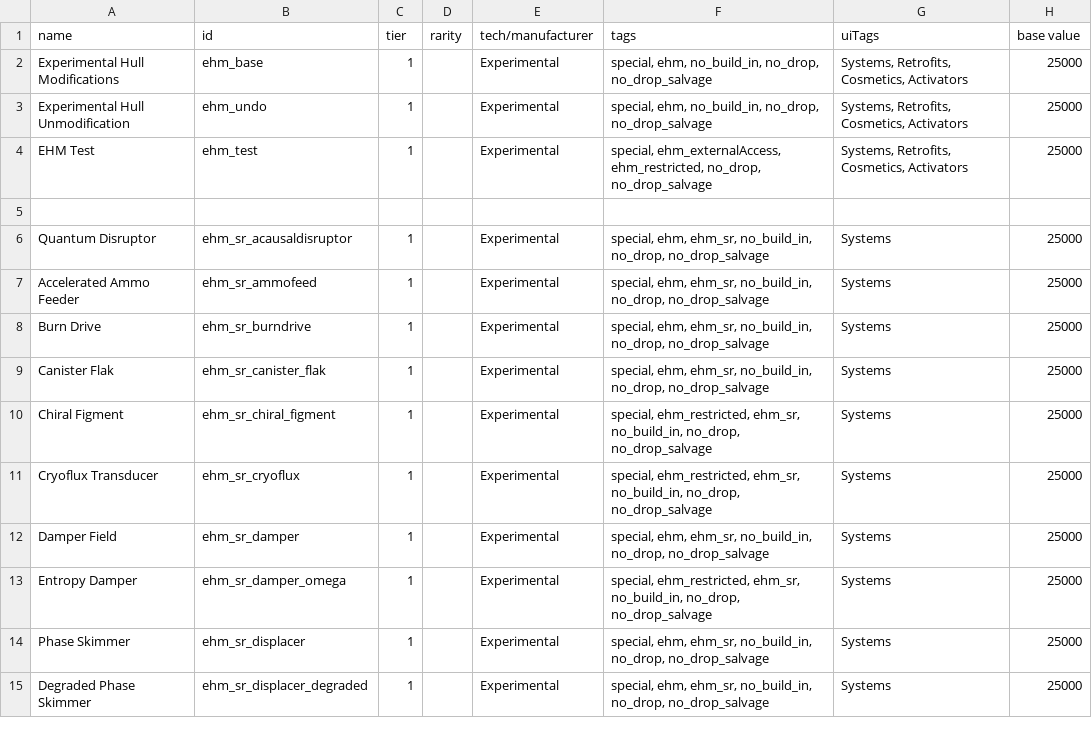
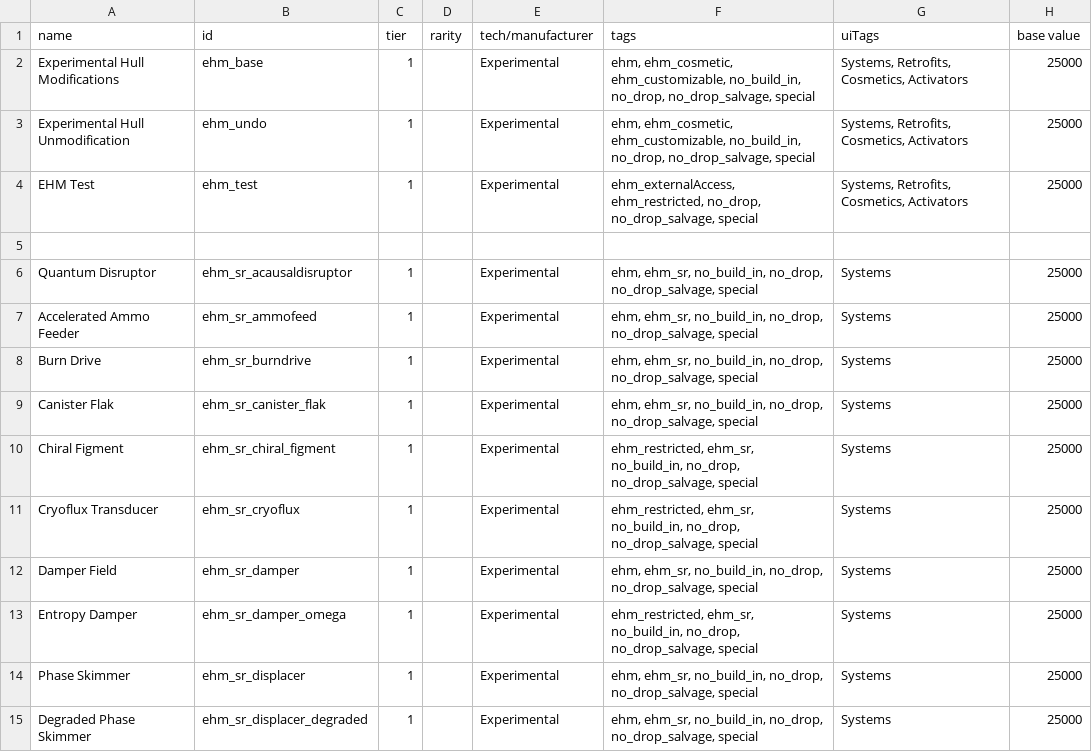
Before and after one commit to lyravega/lyr_ehm, a CSV file: data/hullmods/hull_mods.csv, drawn as a sheet; only a part is shown; the diff covers the shown part only; the diff names each change by its address in the sheet, - before the commit and + after, or states it on an @@ line.

```diff
--- a/data/hullmods/hull_mods.csv
+++ b/data/hullmods/hull_mods.csv
-F2:F3 (tags): special, ehm, no_build_in, no_drop, no_drop_salvage
+F2:F3 (tags): ehm, ehm_cosmetic, ehm_customizable, no_build_in, no_drop, no_drop_salvage, special
-F4 (tags): special, ehm_externalAccess, ehm_restricted, no_drop, no_drop_salvage
+F4 (tags): ehm_externalAccess, ehm_restricted, no_drop, no_drop_salvage, special
-F6:F9 (tags): special, ehm, ehm_sr, no_build_in, no_drop, no_drop_salvage
+F6:F9 (tags): ehm, ehm_sr, no_build_in, no_drop, no_drop_salvage, special
-F10:F11 (tags): special, ehm_restricted, ehm_sr, no_build_in, no_drop, no_drop_salvage
+F10:F11 (tags): ehm_restricted, ehm_sr, no_build_in, no_drop, no_drop_salvage, special
-F12 (tags): special, ehm, ehm_sr, no_build_in, no_drop, no_drop_salvage
+F12 (tags): ehm, ehm_sr, no_build_in, no_drop, no_drop_salvage, special
-F13 (tags): special, ehm_restricted, ehm_sr, no_build_in, no_drop, no_drop_salvage
+F13 (tags): ehm_restricted, ehm_sr, no_build_in, no_drop, no_drop_salvage, special
-F14:F15 (tags): special, ehm, ehm_sr, no_build_in, no_drop, no_drop_salvage
+F14:F15 (tags): ehm, ehm_sr, no_build_in, no_drop, no_drop_salvage, special
```
Also changed, not shown: 69 edited cells elsewhere in this file, data/config/LunaSettings.csv, 38 other files.
